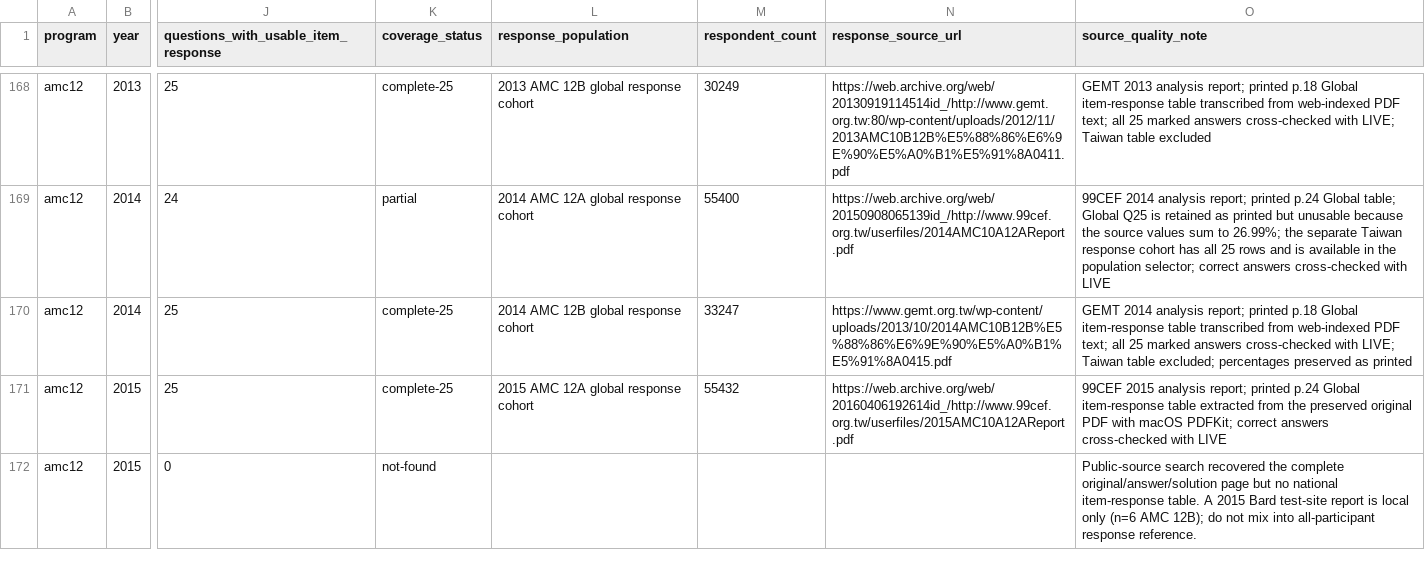
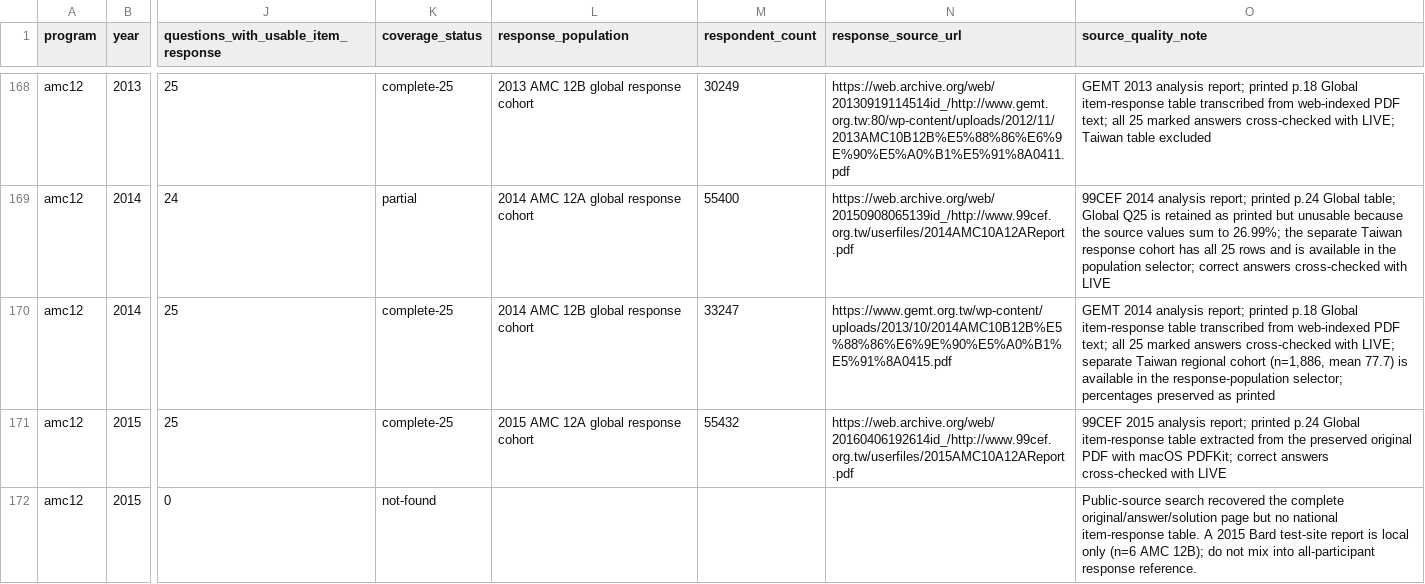
Before and after one commit to docssam1/lete-on, a CSV file: boarding-school-math/competition/historical-amc-grade/amc-item-response-coverage-by-paper.csv, drawn as a sheet; only a part is shown, gaps mark what is left out; the diff names each change by its address in the sheet, - before the commit and + after, or states it on an @@ line.

Commit message:
Add 2014 AMC 12B Taiwan response cohort

```diff
--- a/boarding-school-math/competition/historical-amc-grade/amc-item-response-coverage-by-paper.csv
+++ b/boarding-school-math/competition/historical-amc-grade/amc-item-response-coverage-by-paper.csv
-O170 (source_quality_note): …with LIVE; Taiwan table excluded; percentages preserved…
+O170 (source_quality_note): …with LIVE; separate Taiwan regional cohort (n=1,886, mean 77.7) is available in the response-population selector; percentages preserved…
```
Also changed, not shown: 5 other files.
